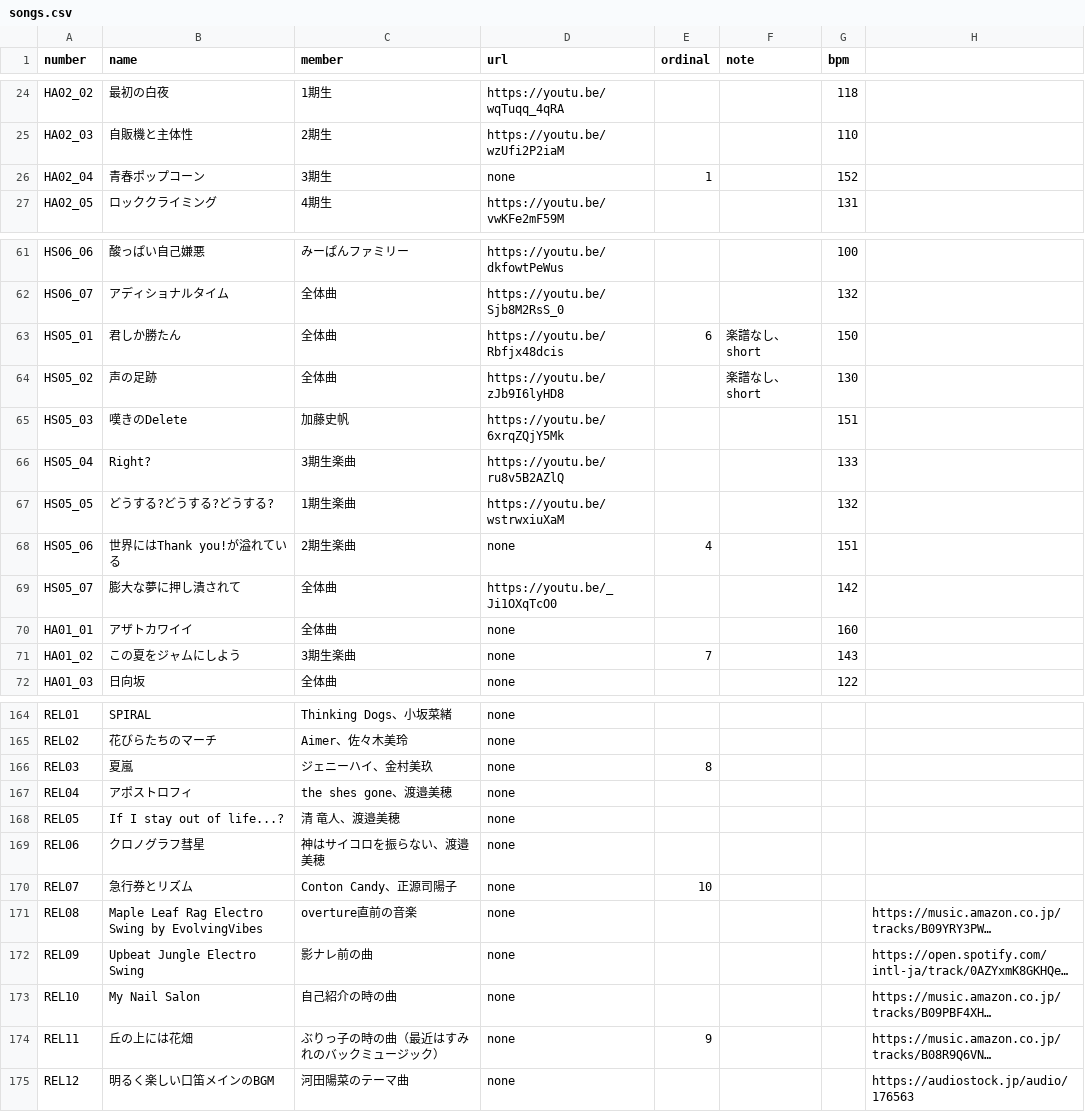
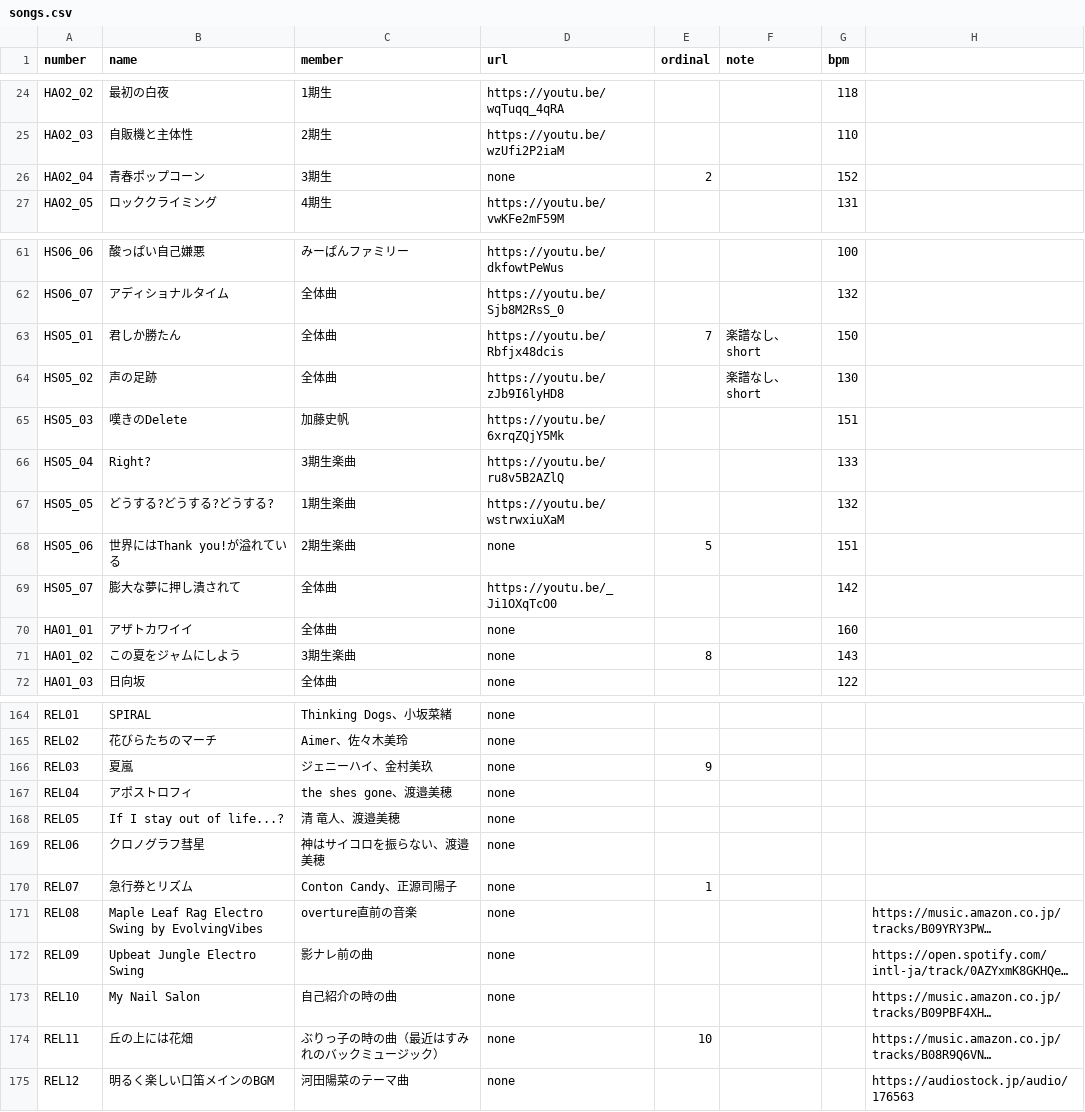
Before and after one commit to CircleTenThanks/CircleTenThanks.github.io, a CSV file: _data/songs.csv, drawn as a sheet; only a part is shown, gaps mark what is left out; long unchanged cells end in …; the diff covers the shown part only; the diff names each change by its address in the sheet, - before the commit and + after, or states it on an @@ line.

Commit message:
Update: 急行券とリズム を最優先に

```diff
--- a/_data/songs.csv
+++ b/_data/songs.csv
-E26 (ordinal): 1
+E26 (ordinal): 2
-E63 (ordinal): 6
+E63 (ordinal): 7
-E68 (ordinal): 4
+E68 (ordinal): 5
-E71 (ordinal): 7
+E71 (ordinal): 8
-E166 (ordinal): 8
+E166 (ordinal): 9
-E170 (ordinal): 10
+E170 (ordinal): 1
-E174 (ordinal): 9
+E174 (ordinal): 10
```
Also changed, not shown: 3 edited cells elsewhere in this file.
